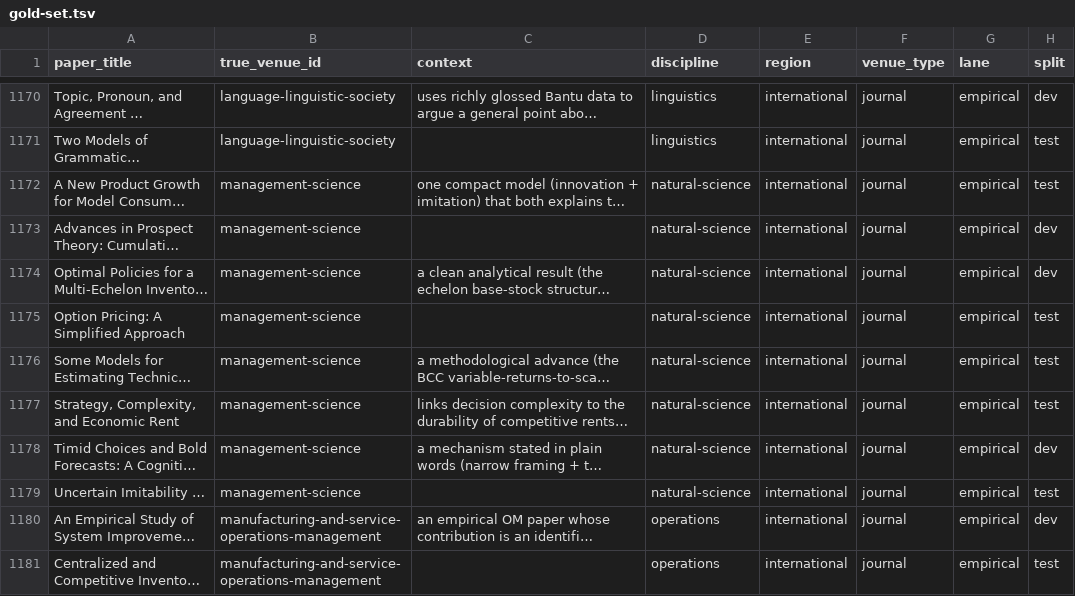
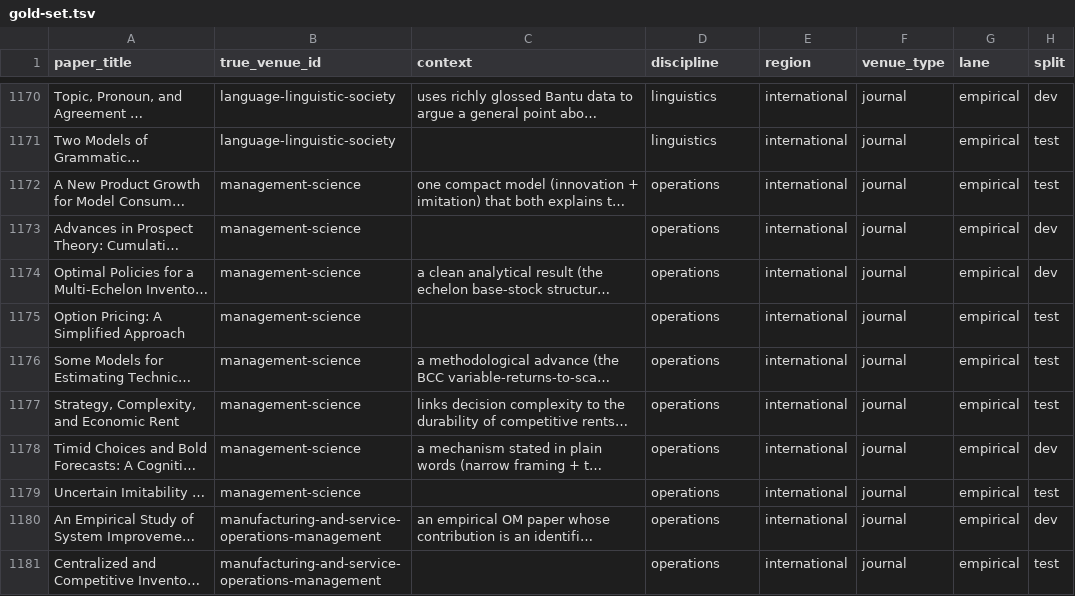
Before and after one commit to brycewang-stanford/Awesome-Journal-Skills, a TSV file: shared-resources/journal-selection/eval/gold-set.tsv, drawn as a sheet; only a part is shown, gaps mark what is left out; long unchanged cells end in …; the diff covers the shown part only; the diff names each change by its address in the sheet, - before the commit and + after, or states it on an @@ line.

```diff
--- a/shared-resources/journal-selection/eval/gold-set.tsv
+++ b/shared-resources/journal-selection/eval/gold-set.tsv
-D1172:D1179 (discipline): natural-science
+D1172:D1179 (discipline): operations
```
Also changed, not shown: 18 edited cells elsewhere in this file, shared-resources/journal-selection/discipline-adjacency.tsv, shared-resources/journal-selection/ladder.tsv, 8 other files.
